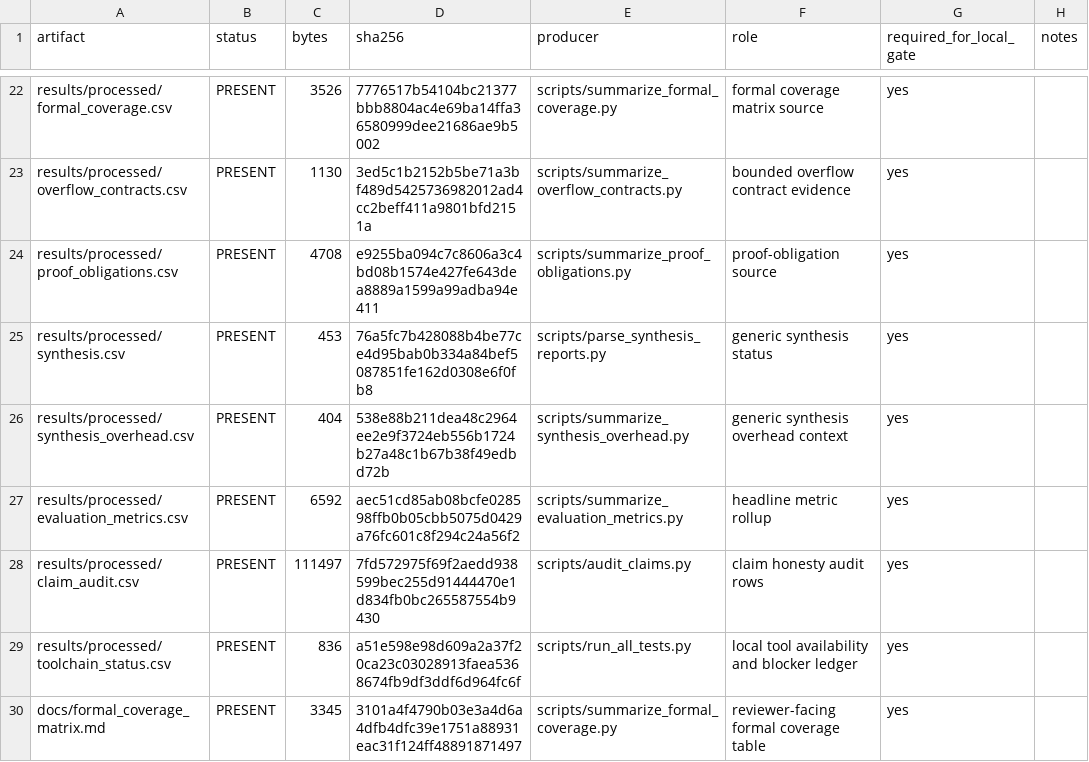
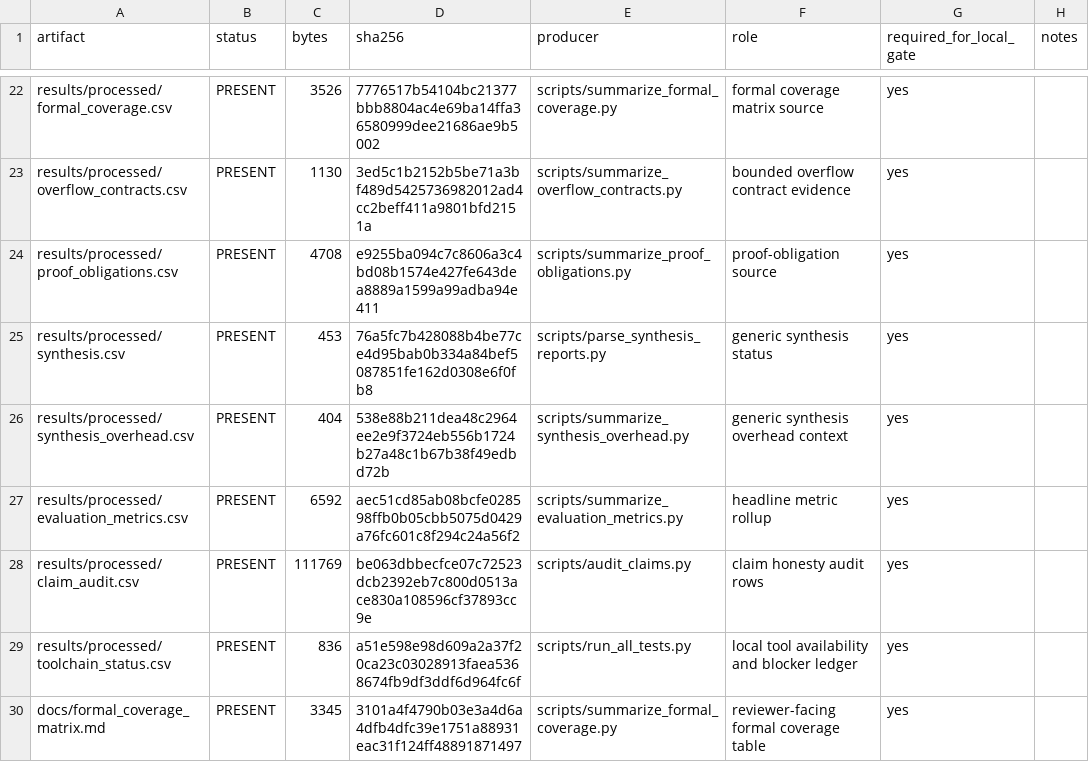
Before and after one commit to Tylerlee102/ASP-DAC, a CSV file: results/processed/artifact_manifest.csv, drawn as a sheet; only a part is shown, gaps mark what is left out.

```diff
--- a/results/processed/artifact_manifest.csv
+++ b/results/processed/artifact_manifest.csv
@@ -27,3 +27,3 @@ results/processed/synthesis_overhead.csv,PRESENT,404,538e88b211dea48c2964ee2e9f3
 results/processed/evaluation_metrics.csv,PRESENT,6592,aec51cd85ab08bcfe028598ffb0b05cbb5075d0429a76fc601c8f294c24a56f2,scripts/summarize_evaluation_metrics.py,headline metric rollup,yes,
-results/processed/claim_audit.csv,PRESENT,111497,7fd572975f69f2aedd938599bec255d91444470e1d834fb0bc265587554b9430,scripts/audit_claims.py,claim honesty audit rows,yes,
+results/processed/claim_audit.csv,PRESENT,111769,be063dbbecfce07c72523dcb2392eb7c800d0513ace830a108596cf37893cc9e,scripts/audit_claims.py,claim honesty audit rows,yes,
 results/processed/toolchain_status.csv,PRESENT,836,a51e598e98d609a2a37f20ca23c03028913faea5368674fb9df3ddf6d964fc6f,scripts/run_all_tests.py,local tool availability and blocker ledger,yes,
```
Also changed, not shown: results/processed/claim_audit.csv, 5 other files.
